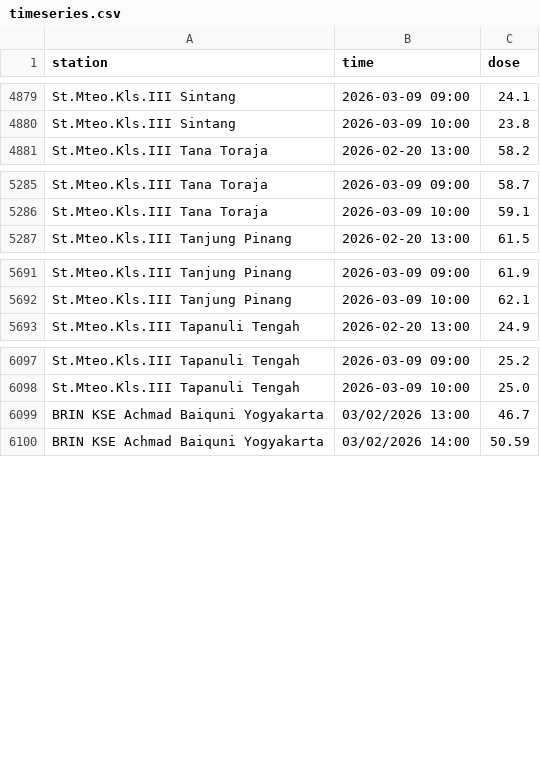
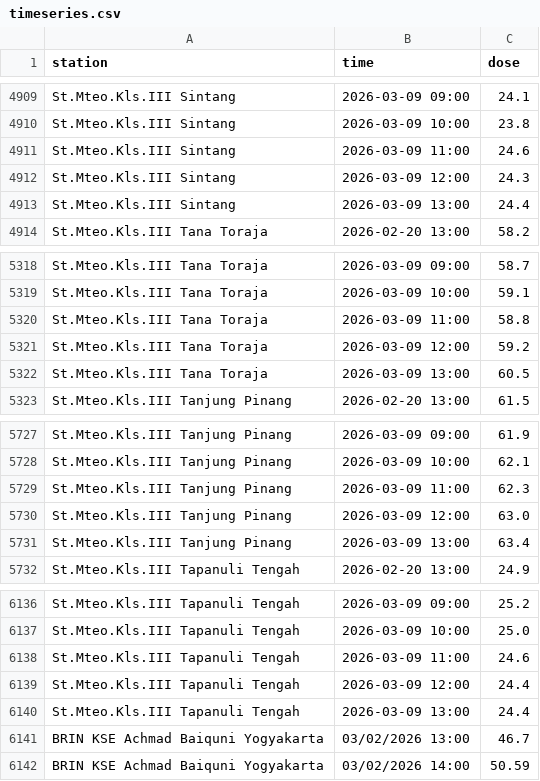
Before and after one commit to kfkndkkn/rdms, a CSV file: timeseries.csv, drawn as a sheet; only a part is shown, gaps mark what is left out; the diff covers the shown part only.

```diff
--- a/timeseries.csv
+++ b/timeseries.csv
@@ -4880,2 +4910,5 @@ St.Mteo.Kls.III Sintang,2026-03-09 09:00,24.1
 St.Mteo.Kls.III Sintang,2026-03-09 10:00,23.8
+St.Mteo.Kls.III Sintang,2026-03-09 11:00,24.6
+St.Mteo.Kls.III Sintang,2026-03-09 12:00,24.3
+St.Mteo.Kls.III Sintang,2026-03-09 13:00,24.4
 St.Mteo.Kls.III Tana Toraja,2026-02-20 13:00,58.2
@@ -5286,2 +5319,5 @@ St.Mteo.Kls.III Tana Toraja,2026-03-09 09:00,58.7
 St.Mteo.Kls.III Tana Toraja,2026-03-09 10:00,59.1
+St.Mteo.Kls.III Tana Toraja,2026-03-09 11:00,58.8
+St.Mteo.Kls.III Tana Toraja,2026-03-09 12:00,59.2
+St.Mteo.Kls.III Tana Toraja,2026-03-09 13:00,60.5
 St.Mteo.Kls.III Tanjung Pinang,2026-02-20 13:00,61.5
@@ -5692,2 +5728,5 @@ St.Mteo.Kls.III Tanjung Pinang,2026-03-09 09:00,61.9
 St.Mteo.Kls.III Tanjung Pinang,2026-03-09 10:00,62.1
+St.Mteo.Kls.III Tanjung Pinang,2026-03-09 11:00,62.3
+St.Mteo.Kls.III Tanjung Pinang,2026-03-09 12:00,63.0
+St.Mteo.Kls.III Tanjung Pinang,2026-03-09 13:00,63.4
 St.Mteo.Kls.III Tapanuli Tengah,2026-02-20 13:00,24.9
@@ -6098,2 +6137,5 @@ St.Mteo.Kls.III Tapanuli Tengah,2026-03-09 09:00,25.2
 St.Mteo.Kls.III Tapanuli Tengah,2026-03-09 10:00,25.0
+St.Mteo.Kls.III Tapanuli Tengah,2026-03-09 11:00,24.6
+St.Mteo.Kls.III Tapanuli Tengah,2026-03-09 12:00,24.4
+St.Mteo.Kls.III Tapanuli Tengah,2026-03-09 13:00,24.4
 BRIN KSE Achmad Baiquni Yogyakarta,03/02/2026 13:00,46.7
```
Also changed, not shown: 30 added rows elsewhere in this file.
